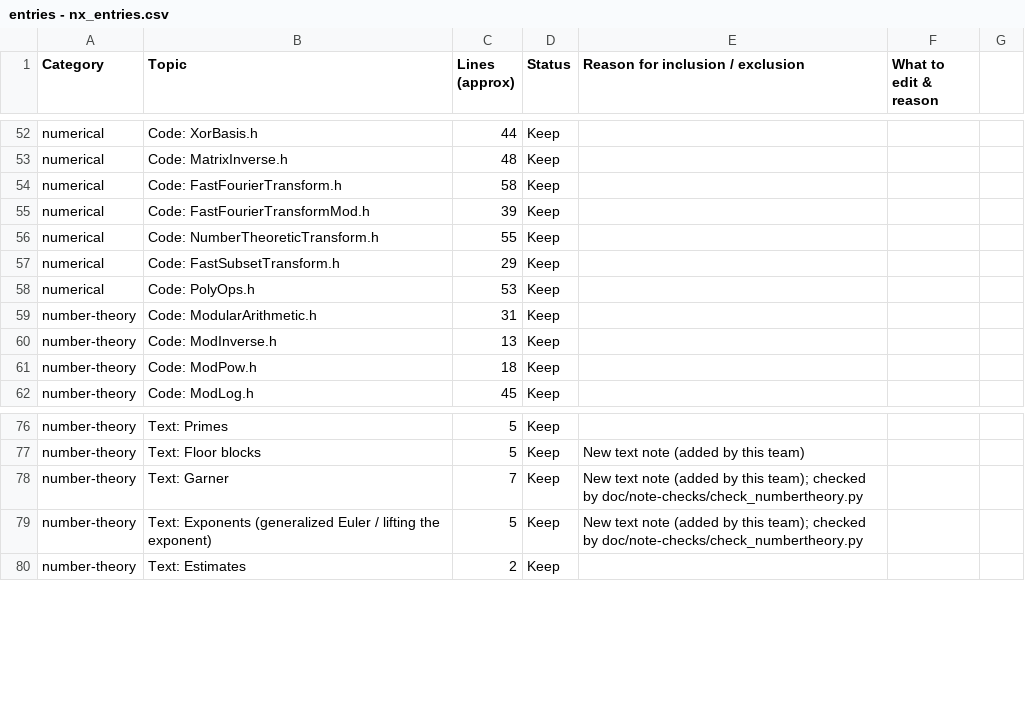
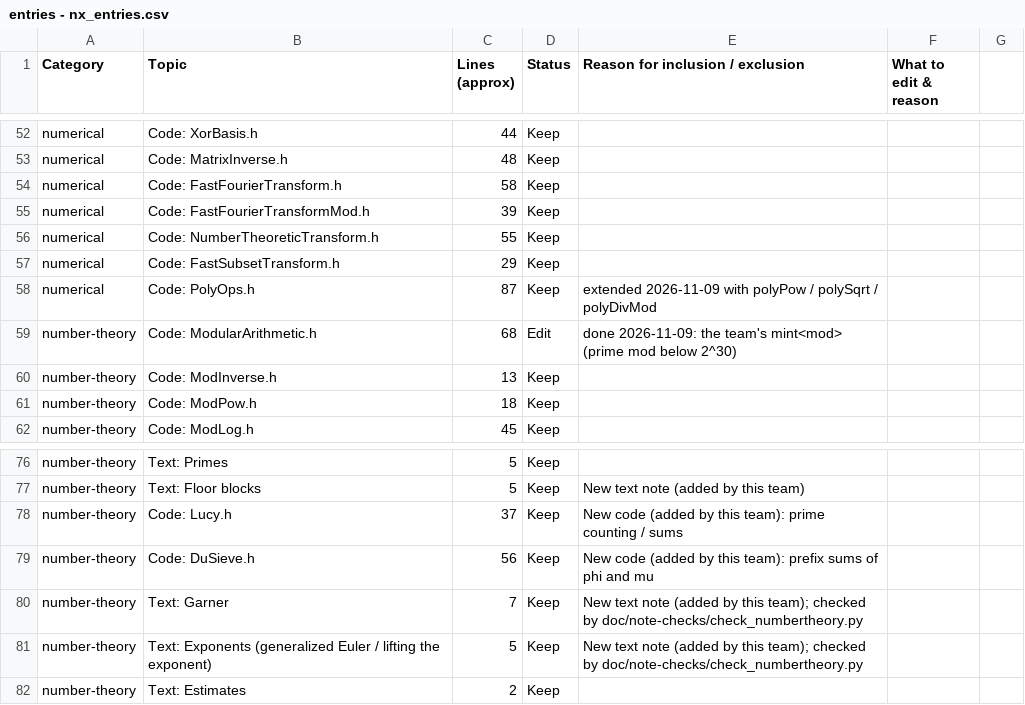
Before and after one commit to Marszpace/icpc-template, a CSV file: entries - nx_entries.csv, drawn as a sheet; only a part is shown, gaps mark what is left out.

```diff
--- a/entries - nx_entries.csv
+++ b/entries - nx_entries.csv
@@ -57,4 +57,4 @@ numerical,Code: NumberTheoreticTransform.h,55,Keep,,,
 numerical,Code: FastSubsetTransform.h,29,Keep,,,
-numerical,Code: PolyOps.h,53,Keep,,,
-number-theory,Code: ModularArithmetic.h,31,Keep,,,
+numerical,Code: PolyOps.h,87,Keep,extended 2026-11-09 with polyPow / polySqrt / polyDivMod,,
+number-theory,Code: ModularArithmetic.h,68,Edit,done 2026-11-09: the team's mint<mod> (prime mod below 2^30),,
 number-theory,Code: ModInverse.h,13,Keep,,,
@@ -77,2 +77,4 @@ number-theory,Text: Primes,5,Keep,,,
 number-theory,Text: Floor blocks,5,Keep,New text note (added by this team),,
+number-theory,Code: Lucy.h,37,Keep,New code (added by this team): prime counting / sums,,
+number-theory,Code: DuSieve.h,56,Keep,New code (added by this team): prefix sums of phi and mu,,
 number-theory,Text: Garner,7,Keep,New text note (added by this team); checked by doc/note-checks/check_numbertheory.py,,
```
Also changed, not shown: 4 other files.
